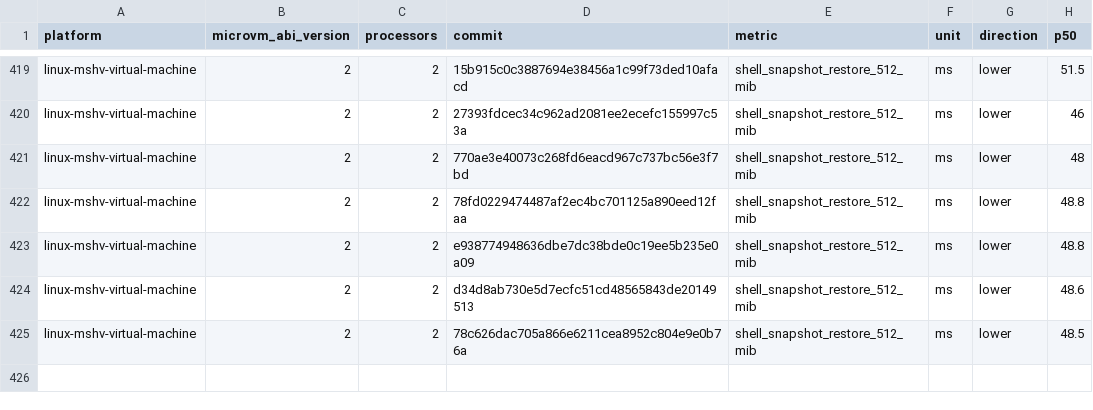
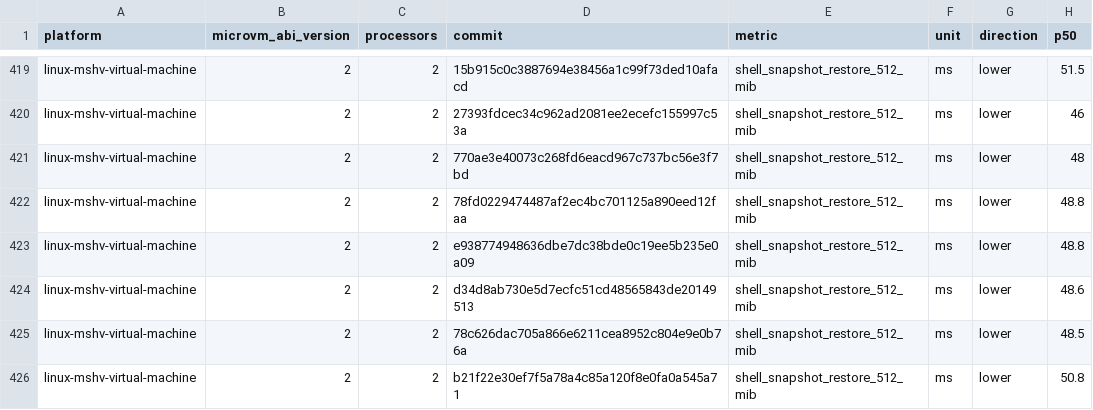
Before and after one commit to microsoft/nvx, a CSV file: data/linux-mshv-virtual-machine-microvm-v2-2vcpu.csv, drawn as a sheet; only a part is shown, gaps mark what is left out; the diff names each change by its address in the sheet, - before the commit and + after, or states it on an @@ line.

```diff
--- a/data/linux-mshv-virtual-machine-microvm-v2-2vcpu.csv
+++ b/data/linux-mshv-virtual-machine-microvm-v2-2vcpu.csv
+row 426: linux-mshv-virtual-machine | 2 | 2 | b21f22e30ef7f5a78a4c85a120f8e0fa0a545a71 | shell_snapshot_restore_512_mib | ms | lower | 50.8
```
Also changed, not shown: data/linux-mshv-virtual-machine-microvm-v2-4vcpu.csv, data/linux-mshv-virtual-machine-microvm-v2-8vcpu.csv, 9 other files.
